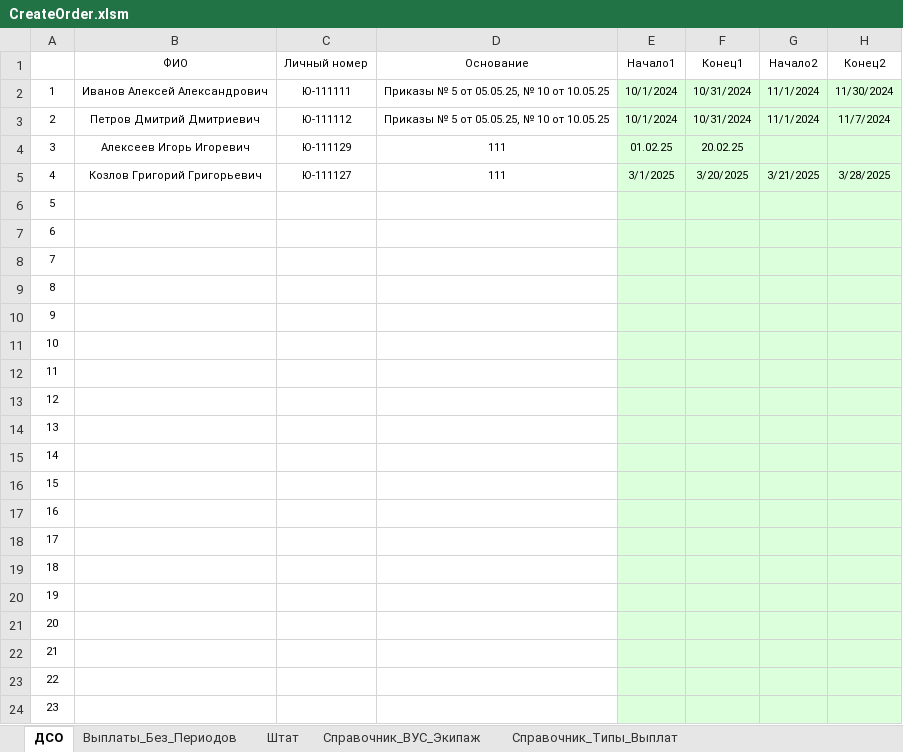
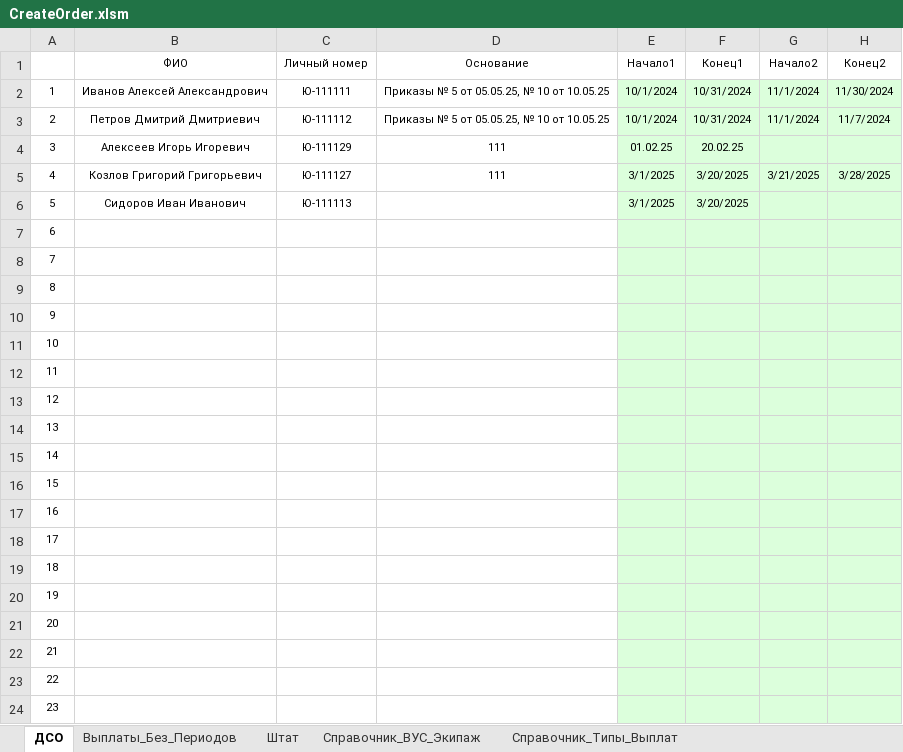
Before and after one commit to kerzhaev/CreateOrder, an Excel workbook: CreateOrder.xlsm, sheet ДСО, drawn as a sheet; only a part is shown; values as stored, in another font and other column widths than the file's, no borders; the diff names each change by its address in the sheet, - before the commit and + after, or states it on an @@ line.

```diff
--- a/CreateOrder.xlsm (sheet ДСО)
+++ b/CreateOrder.xlsm (sheet ДСО)
-B6 (ФИО): (empty)
+B6 (ФИО): Сидоров Иван Иванович
-C6 (Личный номер): (empty)
+C6 (Личный номер): Ю-111113
-E6 (Начало1): (empty)
+E6 (Начало1): 3/1/2025
-F6 (Конец1): (empty)
+F6 (Конец1): 3/20/2025
```
Also changed, not shown: sheet Выплаты_Без_Периодов, 30 other files.
